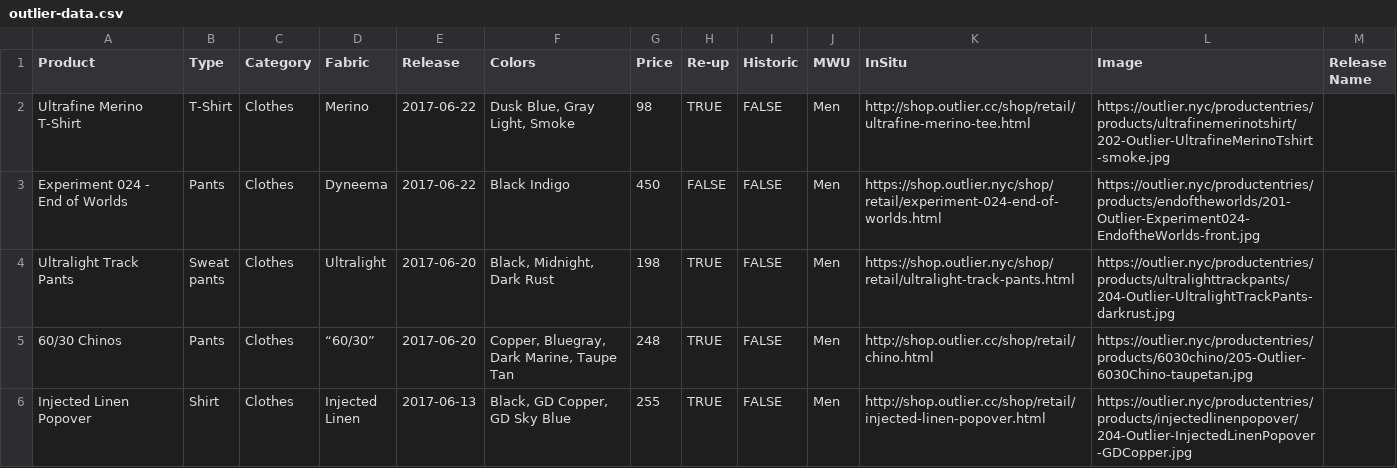
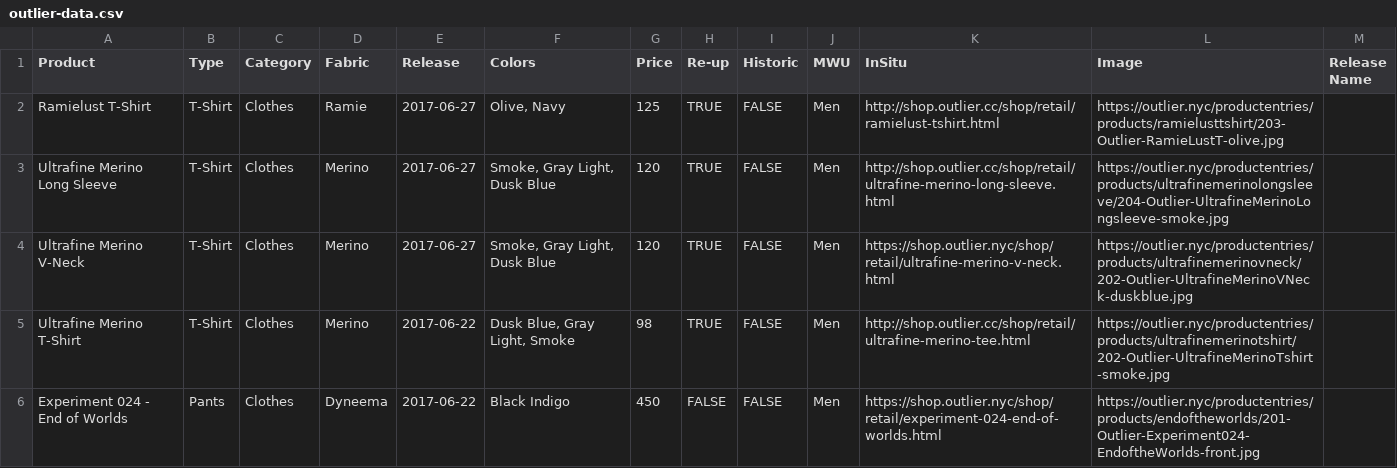
Before and after one commit to ciyer/outlier, a CSV file: src/outlier-data.csv, drawn as a sheet; only a part is shown; the shorter side is filled out with more unchanged rows.

Commit message:
2017-06-27 re-ups.

```diff
--- a/src/outlier-data.csv
+++ b/src/outlier-data.csv
@@ -1,2 +1,5 @@
 Product,Type,Category,Fabric,Release,Colors,Price,Re-up,Historic,MWU,InSitu,Image,Release Name
+Ramielust T-Shirt,T-Shirt,Clothes,Ramie,2017-06-27,"Olive, Navy",125,TRUE,FALSE,Men,http://shop.outlier.cc/shop/retail/ramielust-tshirt.html,https://outlier.nyc/productentries/products/ramielusttshirt/203-Outlier-RamieLustT-olive.jpg,
+Ultrafine Merino Long Sleeve,T-Shirt,Clothes,Merino,2017-06-27,"Smoke, Gray Light, Dusk Blue",120,TRUE,FALSE,Men,http://shop.outlier.cc/shop/retail/ultrafine-merino-long-sleeve.html,https://outlier.nyc/productentries/products/ultrafinemerinolongsleeve/204-Outlier-UltrafineMerinoLongsleeve-smoke.jpg,
+Ultrafine Merino V-Neck,T-Shirt,Clothes,Merino,2017-06-27,"Smoke, Gray Light, Dusk Blue",120,TRUE,FALSE,Men,https://shop.outlier.nyc/shop/retail/ultrafine-merino-v-neck.html,https://outlier.nyc/productentries/products/ultrafinemerinovneck/202-Outlier-UltrafineMerinoVNeck-duskblue.jpg,
 Ultrafine Merino T-Shirt,T-Shirt,Clothes,Merino,2017-06-22,"Dusk Blue, Gray Light, Smoke",98,TRUE,FALSE,Men,http://shop.outlier.cc/shop/retail/ultrafine-merino-tee.html,https://outlier.nyc/productentries/products/ultrafinemerinotshirt/202-Outlier-UltrafineMerinoTshirt-smoke.jpg,
```
